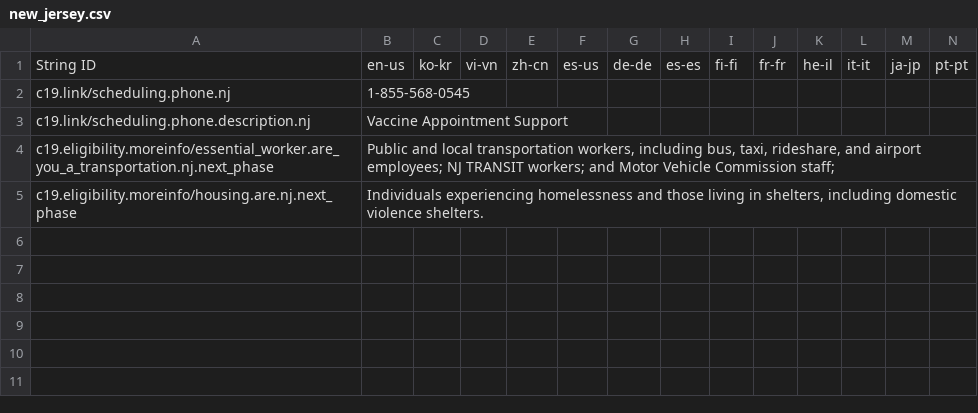
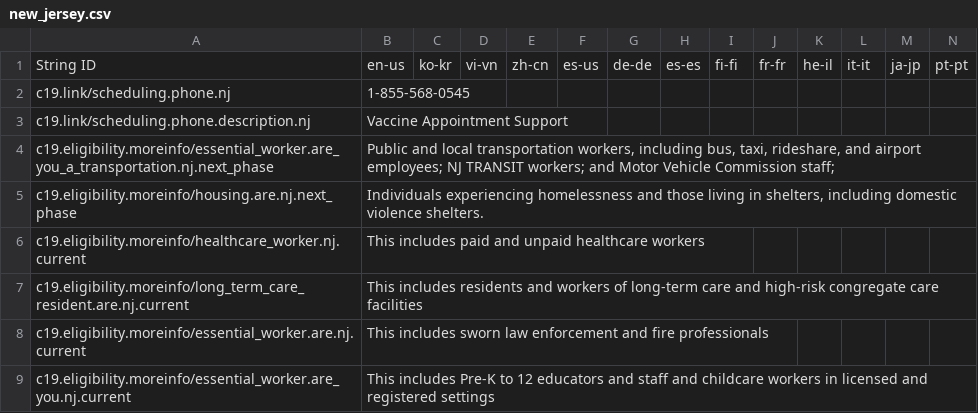
Before and after one commit to microsoft/covid-vaccine-bot, a CSV file: packages/plans/data/policies/new_jersey/new_jersey.csv, drawn as a sheet; only a part is shown; rows hold the shown columns only; the diff covers the shown part only; the diff names each change by its address in the sheet, - before the commit and + after, or states it on an @@ line.

Commit message:
auto file update

```diff
--- a/packages/plans/data/policies/new_jersey/new_jersey.csv
+++ b/packages/plans/data/policies/new_jersey/new_jersey.csv
+row 6: c19.eligibility.moreinfo/healthcare_worker.nj.current | This includes paid and unpaid healthcare workers
+row 7: c19.eligibility.moreinfo/long_term_care_resident.are.nj.current | This includes residents and workers of long-term care and high-risk congregate care facilities
+row 8: c19.eligibility.moreinfo/essential_worker.are.nj.current | This includes sworn law enforcement and fire professionals
+row 9: c19.eligibility.moreinfo/essential_worker.are_you.nj.current | This includes Pre-K to 12 educators and staff and childcare workers in licensed and registered settings
```
Also changed, not shown: 3 added rows elsewhere in this file.
